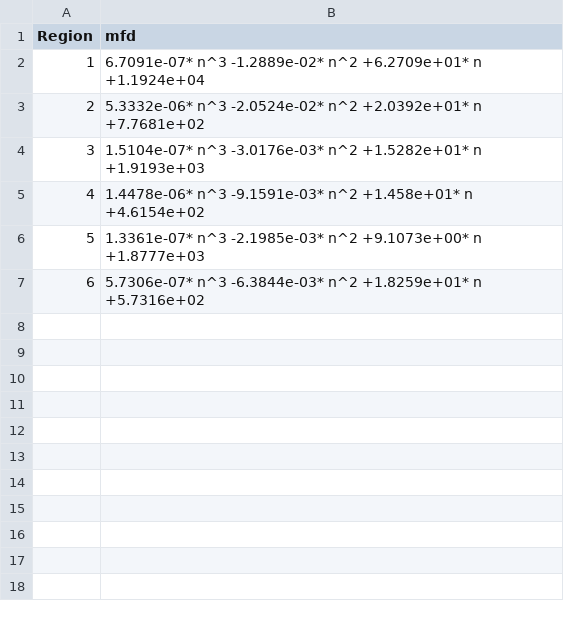
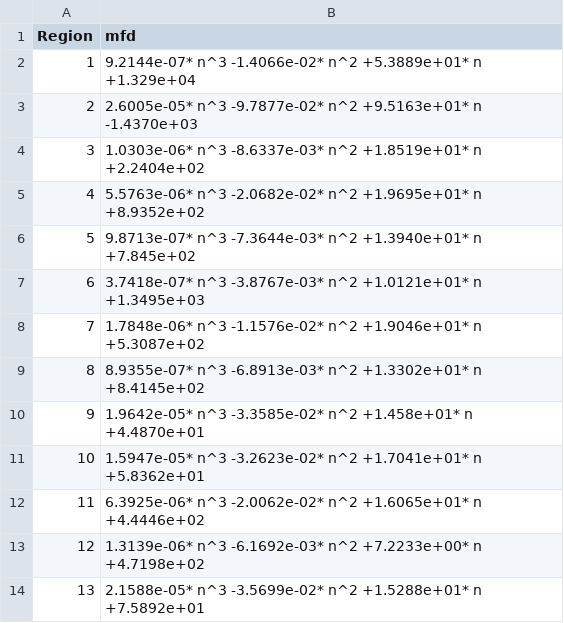
Before and after one commit to BlueSoheil99/MFD_queuing_IDUE, a CSV file: output/pq_input/region_params_mfd.csv, drawn as a sheet.

```diff
--- a/output/pq_input/region_params_mfd.csv
+++ b/output/pq_input/region_params_mfd.csv
@@ -1,7 +1,14 @@
 Region,mfd
-1,6.7091e-07* n^3 -1.2889e-02* n^2 +6.2709e+01* n +1.1924e+04
-2,5.3332e-06* n^3 -2.0524e-02* n^2 +2.0392e+01* n +7.7681e+02
-3,1.5104e-07* n^3 -3.0176e-03* n^2 +1.5282e+01* n +1.9193e+03
-4,1.4478e-06* n^3 -9.1591e-03* n^2 +1.458e+01* n +4.6154e+02
-5,1.3361e-07* n^3 -2.1985e-03* n^2 +9.1073e+00* n +1.8777e+03
-6,5.7306e-07* n^3 -6.3844e-03* n^2 +1.8259e+01* n +5.7316e+02
+1,9.2144e-07* n^3 -1.4066e-02* n^2 +5.3889e+01* n +1.329e+04
+2,2.6005e-05* n^3 -9.7877e-02* n^2 +9.5163e+01* n -1.4370e+03
+3,1.0303e-06* n^3 -8.6337e-03* n^2 +1.8519e+01* n +2.2404e+02
+4,5.5763e-06* n^3 -2.0682e-02* n^2 +1.9695e+01* n +8.9352e+02
+5,9.8713e-07* n^3 -7.3644e-03* n^2 +1.3940e+01* n +7.845e+02
+6,3.7418e-07* n^3 -3.8767e-03* n^2 +1.0121e+01* n +1.3495e+03
+7,1.7848e-06* n^3 -1.1576e-02* n^2 +1.9046e+01* n +5.3087e+02
+8,8.9355e-07* n^3 -6.8913e-03* n^2 +1.3302e+01* n +8.4145e+02
+9,1.9642e-05* n^3 -3.3585e-02* n^2 +1.458e+01* n +4.4870e+01
+10,1.5947e-05* n^3 -3.2623e-02* n^2 +1.7041e+01* n +5.8362e+01
+11,6.3925e-06* n^3 -2.0062e-02* n^2 +1.6065e+01* n +4.4446e+02
+12,1.3139e-06* n^3 -6.1692e-03* n^2 +7.2233e+00* n +4.7198e+02
+13,2.1588e-05* n^3 -3.5699e-02* n^2 +1.5288e+01* n +7.5892e+01
```
Also changed, not shown: output/pq_input/region_connection.csv, output/pq_input/region_params_mfd_c.csv, 29 other files.
